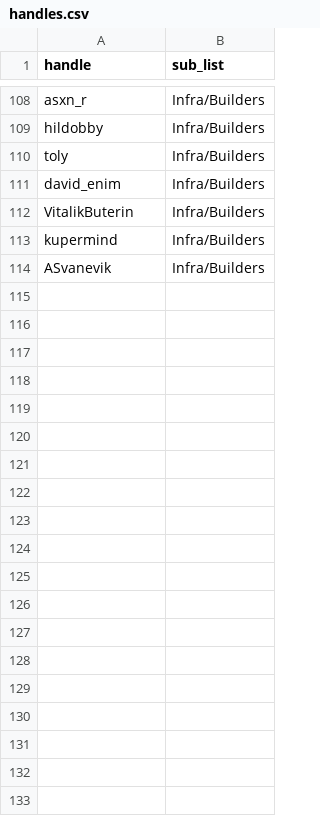
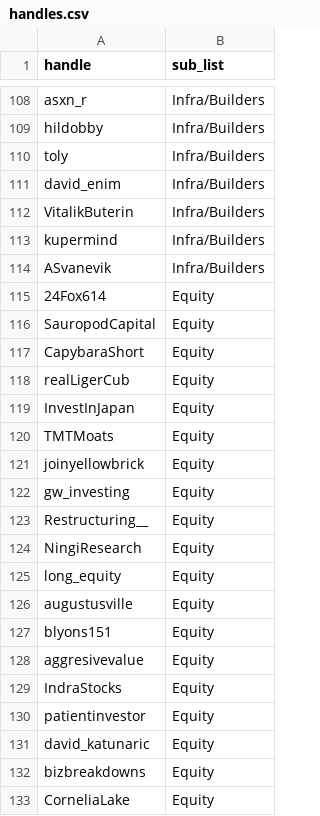
Before and after one commit to cheangkangwen-ui/crypto-digests, a CSV file: signal/handles.csv, drawn as a sheet; only a part is shown, gaps mark what is left out; the diff covers the shown part only.

Commit message:
Sync handles May 25: +Equity-High (32) +Macro-High (26) | 113 crypto + 58 non-crypto = 171 total

```diff
--- a/signal/handles.csv
+++ b/signal/handles.csv
@@ -114 +114,20 @@ kupermind,Infra/Builders
 ASvanevik,Infra/Builders
+24Fox614,Equity
+SauropodCapital,Equity
+CapybaraShort,Equity
+realLigerCub,Equity
+InvestInJapan,Equity
+TMTMoats,Equity
+joinyellowbrick,Equity
+gw_investing,Equity
+Restructuring__,Equity
+NingiResearch,Equity
+long_equity,Equity
+augustusville,Equity
+blyons151,Equity
+aggresivevalue,Equity
+IndraStocks,Equity
+patientinvestor,Equity
+david_katunaric,Equity
+bizbreakdowns,Equity
+CorneliaLake,Equity
```
Also changed, not shown: 39 added rows elsewhere in this file.
